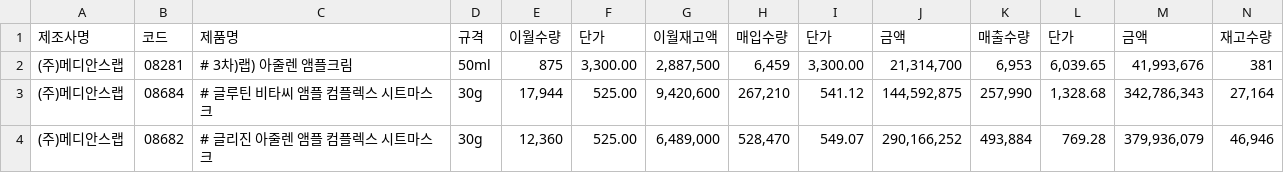
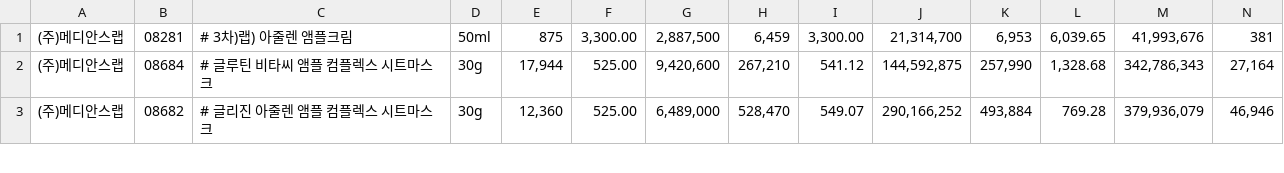
Before and after one commit to proencode/fedora-sh, a CSV file: 13-xls2mysql-docker-compose/52-230903-jaego.csv (was 13-xls2mysql-docker-compose/230903-재고현황.csv), drawn as a sheet; only a part is shown; rows hold the shown columns only; the diff names each change by its address in the sheet, - before the commit and + after, or states it on an @@ line.

Commit message:
docker mysql 에서 한글처리가 안되고 있습니다.

```diff
--- a/13-xls2mysql-docker-compose/230903-재고현황.csv
+++ b/13-xls2mysql-docker-compose/52-230903-jaego.csv
-row 1: 제조사명 | 코드 | 제품명 | 규격 | 이월수량 | 단가 | 이월재고액 | 매입수량 | 단가 | 금액 | 매출수량 | 단가 | 금액 | 재고수량
```
Also changed, not shown: 5 other files.
